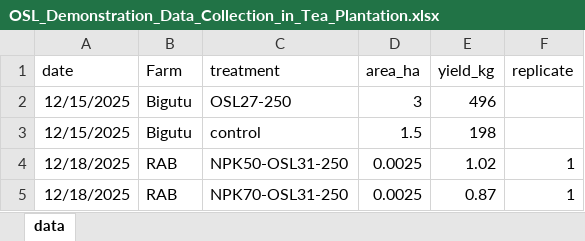
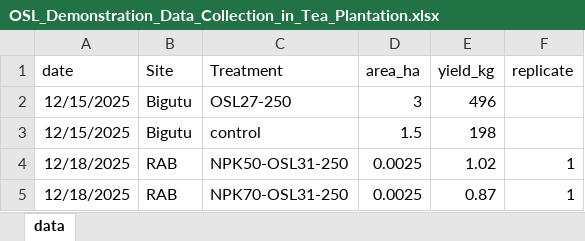
Before and after one commit to BBenyamini/tea_paper, an Excel workbook: processed/OSL_Demonstration_Data_Collection_in_Tea_Plantation.xlsx, sheet data, drawn as a sheet; only a part is shown; values as stored, in another font and other column widths than the file's, no borders; table styles not drawn; the diff names each change by its address in the sheet, - before the commit and + after, or states it on an @@ line.

```diff
--- a/processed/OSL_Demonstration_Data_Collection_in_Tea_Plantation.xlsx (sheet data)
+++ b/processed/OSL_Demonstration_Data_Collection_in_Tea_Plantation.xlsx (sheet data)
-B1: Farm
+B1: Site
-C1: treatment
+C1: Treatment
```
Also changed, not shown: raw_data/OSL_Demonstration_Data_Collection_in_Tea_Plantation.xlsx, results/tables/model_RAB.xlsx, 11 other files.
